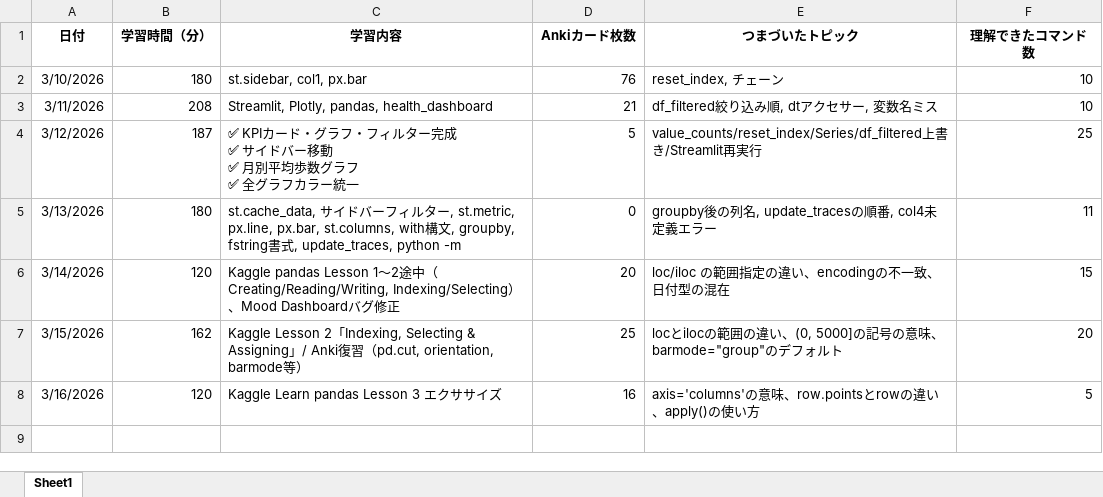
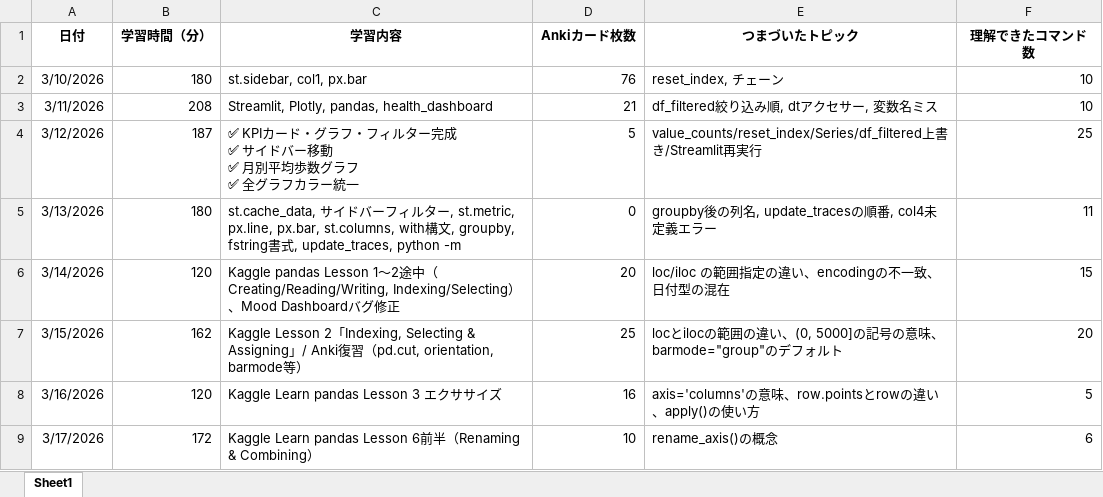
Before and after one commit to airi-lauritsen/-Learning-Dashboard, an Excel workbook: study_record.xlsx, sheet Sheet1, drawn as a sheet; values as stored, in another font and other column widths than the file's, no borders; the diff names each change by its address in the sheet, - before the commit and + after, or states it on an @@ line.

Commit message:
add study record

```diff
--- a/study_record.xlsx (sheet Sheet1)
+++ b/study_record.xlsx (sheet Sheet1)
+row 9: 3/17/2026 | 172 | Kaggle Learn pandas Lesson 6前半（Renaming & Combining） | 10 | rename_axis()の概念 | 6
```
